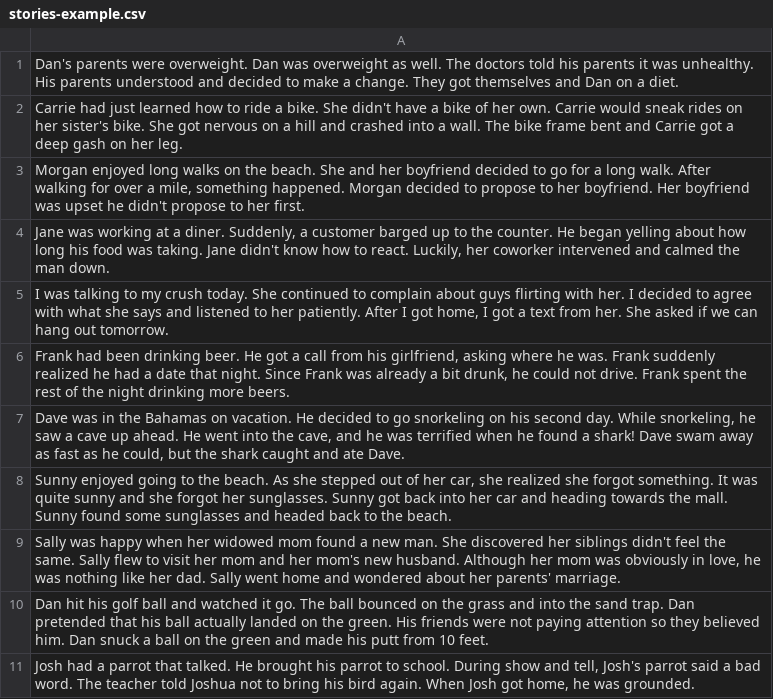
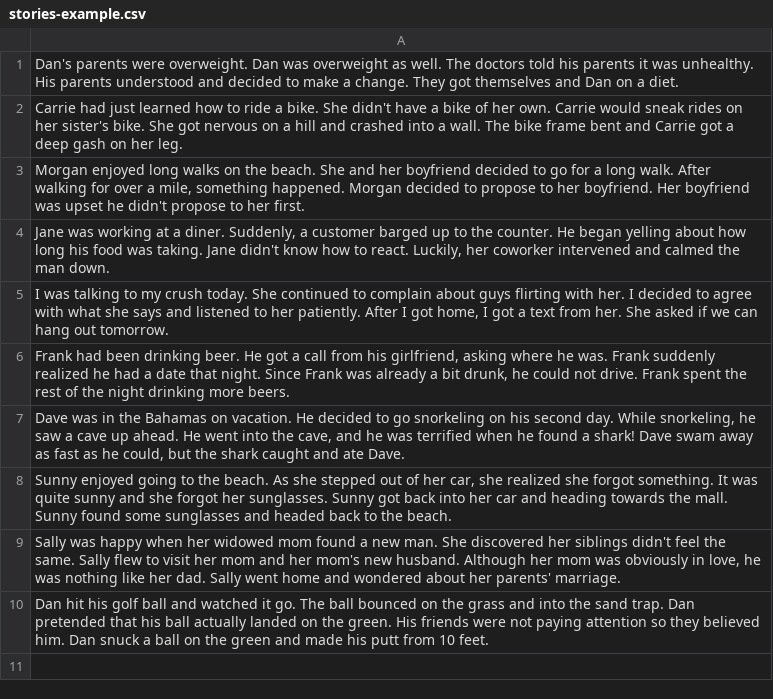
Before and after one commit to shiningliang/Commonsense_Test, a CSV file: dataset/raw/stories-example.csv, drawn as a sheet; the diff names each change by its address in the sheet, - before the commit and + after, or states it on an @@ line.

Commit message:
seprate data preprocess with other procedure

```diff
--- a/dataset/raw/stories-example.csv
+++ b/dataset/raw/stories-example.csv
-row 11: Josh had a parrot that talked. He brought his parrot to school. During show and tell, Josh's parrot said a bad word. The teacher told Joshua not to bring his bird again. When Josh got home, he was grounded.
```
Also changed, not shown: 2 other files.
